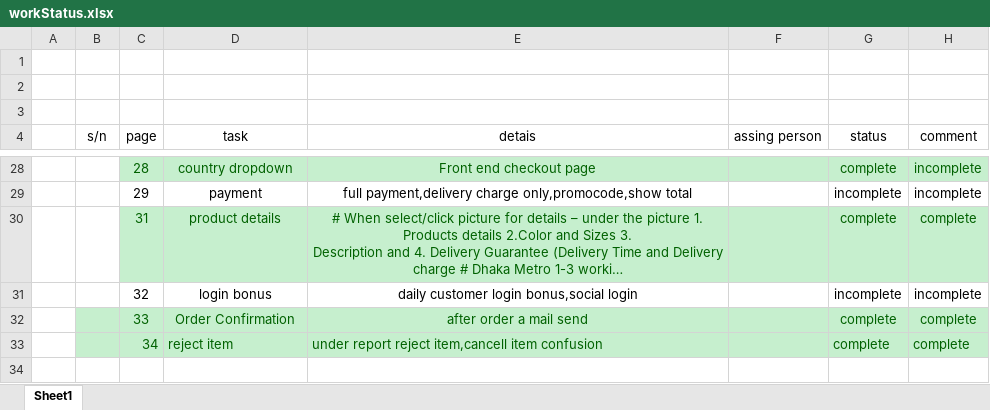
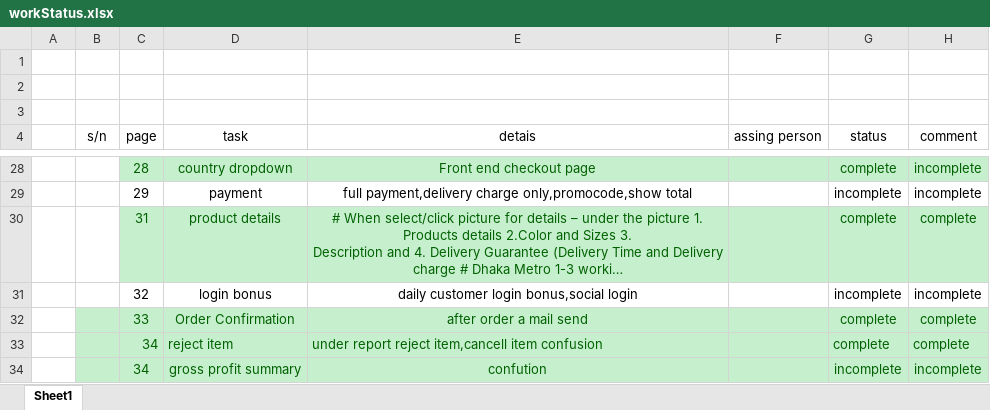
Before and after one commit to testakbor/bigshot, an Excel workbook: workStatus/workStatus.xlsx, sheet Sheet1, drawn as a sheet; only a part is shown, gaps mark what is left out; long unchanged cells end in …; values as stored, in another font and other column widths than the file's, no borders; the diff names each change by its address in the sheet, - before the commit and + after, or states it on an @@ line.

```diff
--- a/workStatus/workStatus.xlsx (sheet Sheet1)
+++ b/workStatus/workStatus.xlsx (sheet Sheet1)
+row 34:  |  | 34 | gross profit summary | confution |  | incomplete | incomplete
```
Also changed, not shown: 4 other files.
